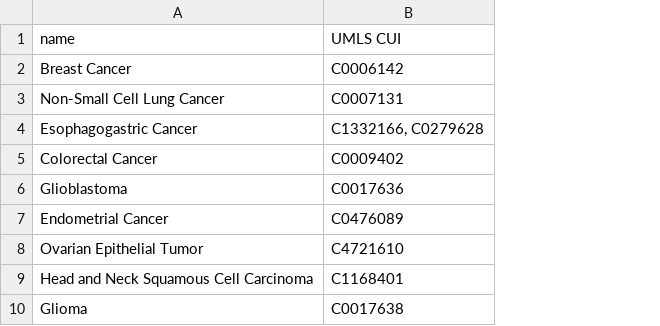
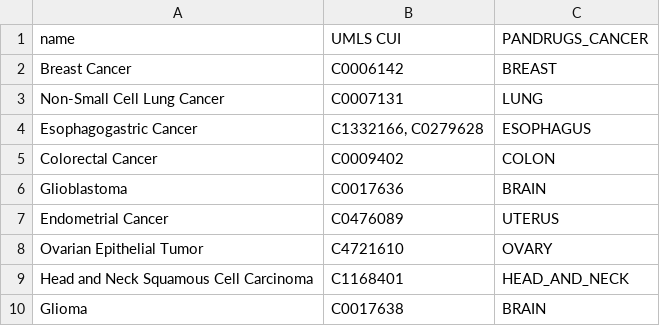
Before and after one commit to ReasonBean/R_basics, a CSV file: cbioportal_study_types_modified.csv, drawn as a sheet; only a part is shown; the diff names each change by its address in the sheet, - before the commit and + after, or states it on an @@ line.

Commit message:
Update cbioportal_study_types_modified.csv

```diff
--- a/cbioportal_study_types_modified.csv
+++ b/cbioportal_study_types_modified.csv
+column C (PANDRUGS_CANCER), rows 2-10: BREAST | LUNG | ESOPHAGUS | COLON | BRAIN | UTERUS | OVARY | HEAD_AND_NECK | BRAIN
```
